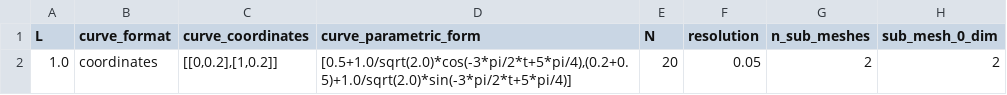
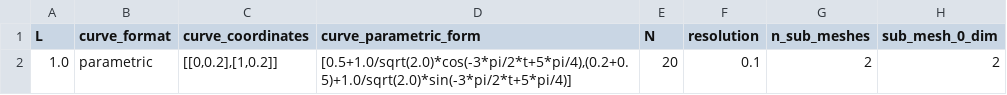
Before and after one commit to Michele-s-team/finite_elements, a CSV file: generate_mesh/2d/square_no_circle/line/mesh_parameters.csv, drawn as a sheet; only a part is shown; the diff names each change by its address in the sheet, - before the commit and + after, or states it on an @@ line.

Commit message:
transfer of scalar on curved top edge OK

```diff
--- a/generate_mesh/2d/square_no_circle/line/mesh_parameters.csv
+++ b/generate_mesh/2d/square_no_circle/line/mesh_parameters.csv
-B2 (curve_format): coordinates
+B2 (curve_format): parametric
-F2 (resolution): 0.05
+F2 (resolution): 0.1
```
Also changed, not shown: 2 other files.
